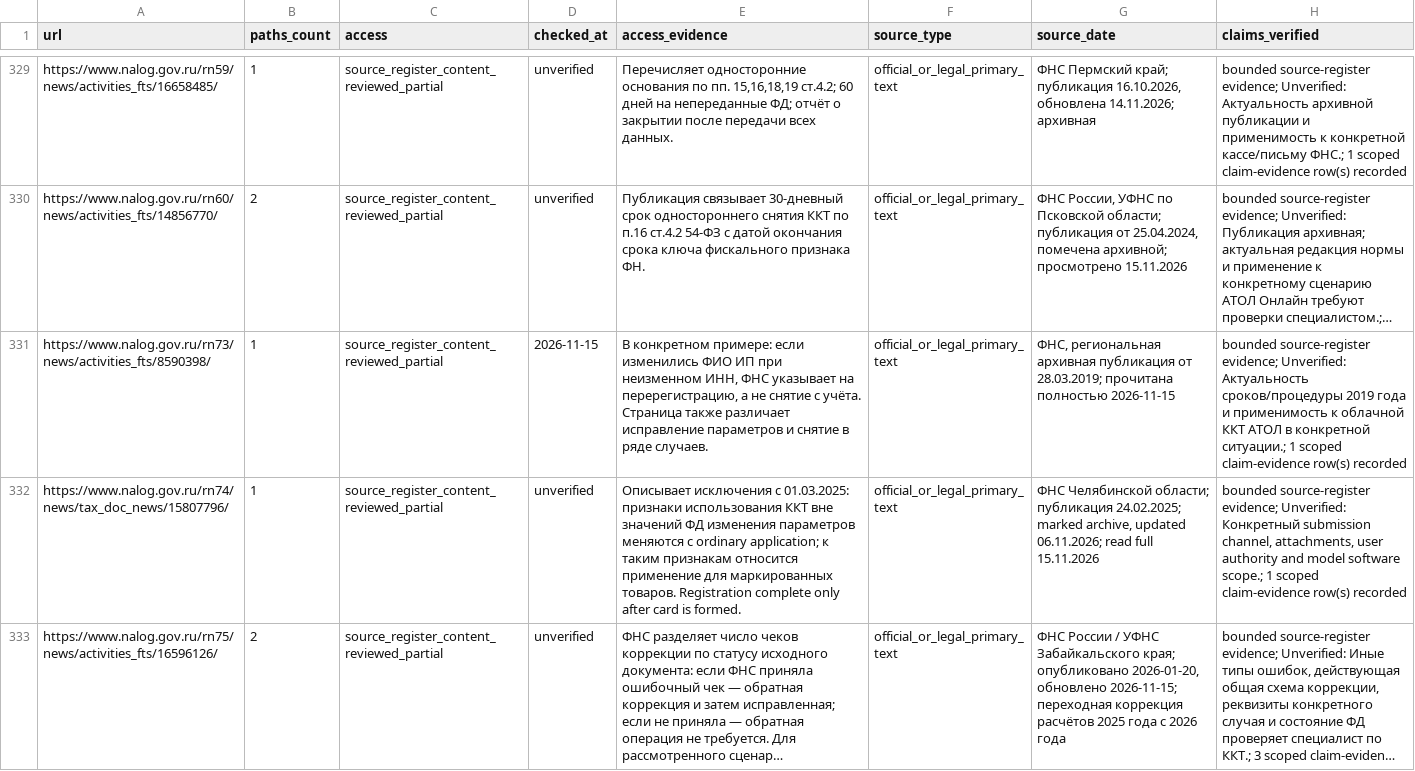
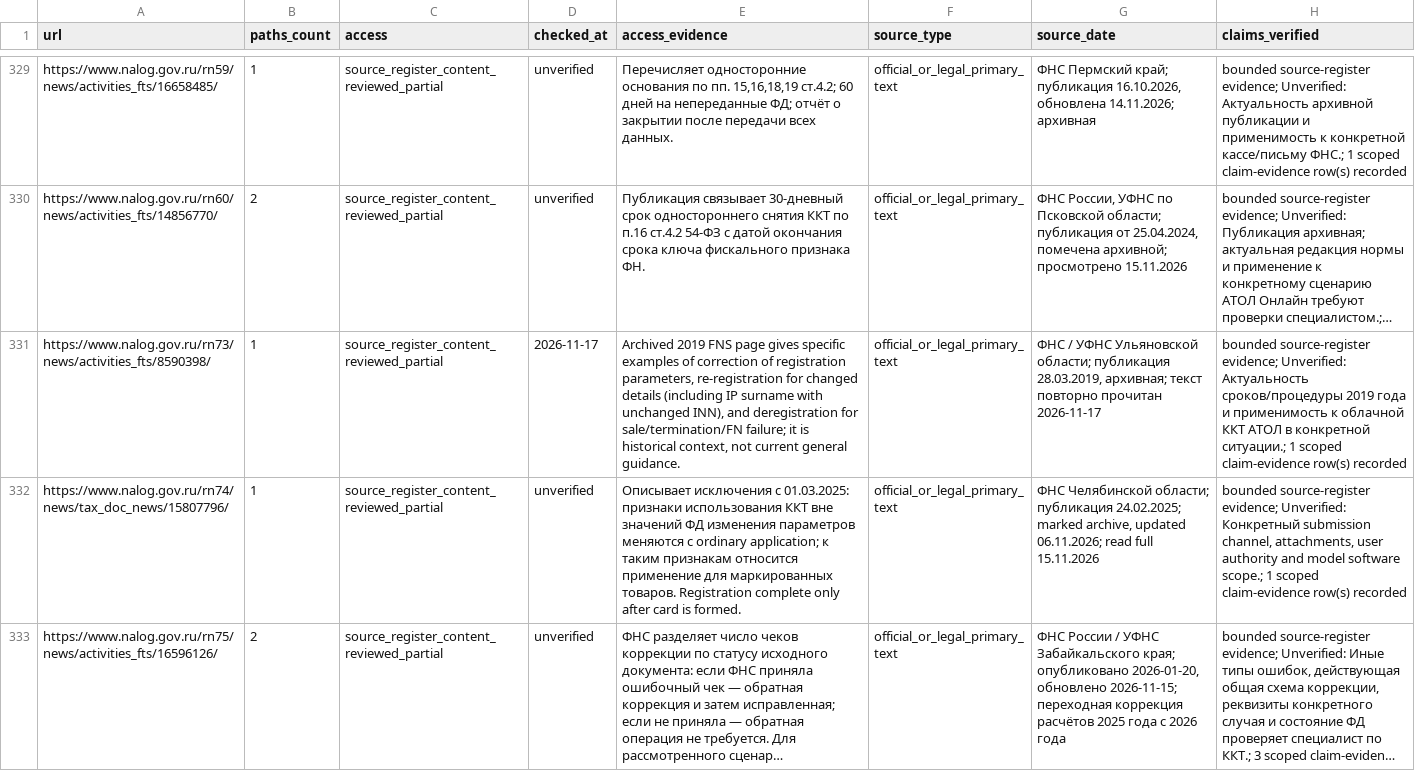
Before and after one commit to Shira-Artem/Support-RAG-Bot, a CSV file: reports/kb_review_b2_quality/source_review.csv, drawn as a sheet; only a part is shown, gaps mark what is left out; long unchanged cells end in …; the diff covers the shown part only; the diff names each change by its address in the sheet, - before the commit and + after, or states it on an @@ line.

Commit message:
Refresh KKT audit evidence and handoff

```diff
--- a/reports/kb_review_b2_quality/source_review.csv
+++ b/reports/kb_review_b2_quality/source_review.csv
-D331 (checked_at): 2026-11-15
+D331 (checked_at): 2026-11-17
-E331 (access_evidence): В конкретном примере: если изменились ФИО ИП при неизменном ИНН, ФНС указывает на перерегистрацию, а не снятие с учёта. Страница также различает исправление параметров и снятие в ряде случаев.
+E331 (access_evidence): Archived 2019 FNS page gives specific examples of correction of registration parameters, re-registration for changed details (including IP surname with unchanged INN), and deregistration for sale/termination/FN failure; it is historical context, not current general guidance.
-G331 (source_date): ФНС, региональная архивная публикация от 28.03.2019; прочитана полностью 2026-11-15
+G331 (source_date): ФНС / УФНС Ульяновской области; публикация 28.03.2019, архивная; текст повторно прочитан 2026-11-17
```
Also changed, not shown: 9 edited cells elsewhere in this file.
